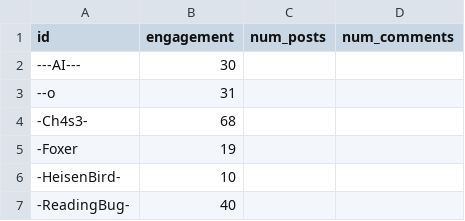
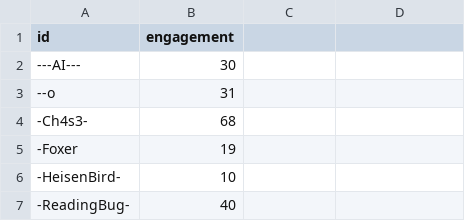
Before and after one commit to alfoCaiazza/Analysa, a CSV file: src/data/nodes.csv, drawn as a sheet; only a part is shown.

```diff
--- a/src/data/nodes.csv
+++ b/src/data/nodes.csv
@@ -1,2 +1,2 @@
-id,engagement,num_posts,num_comments
+id,engagement
 ---AI---,30
```
Also changed, not shown: 4 other files.
